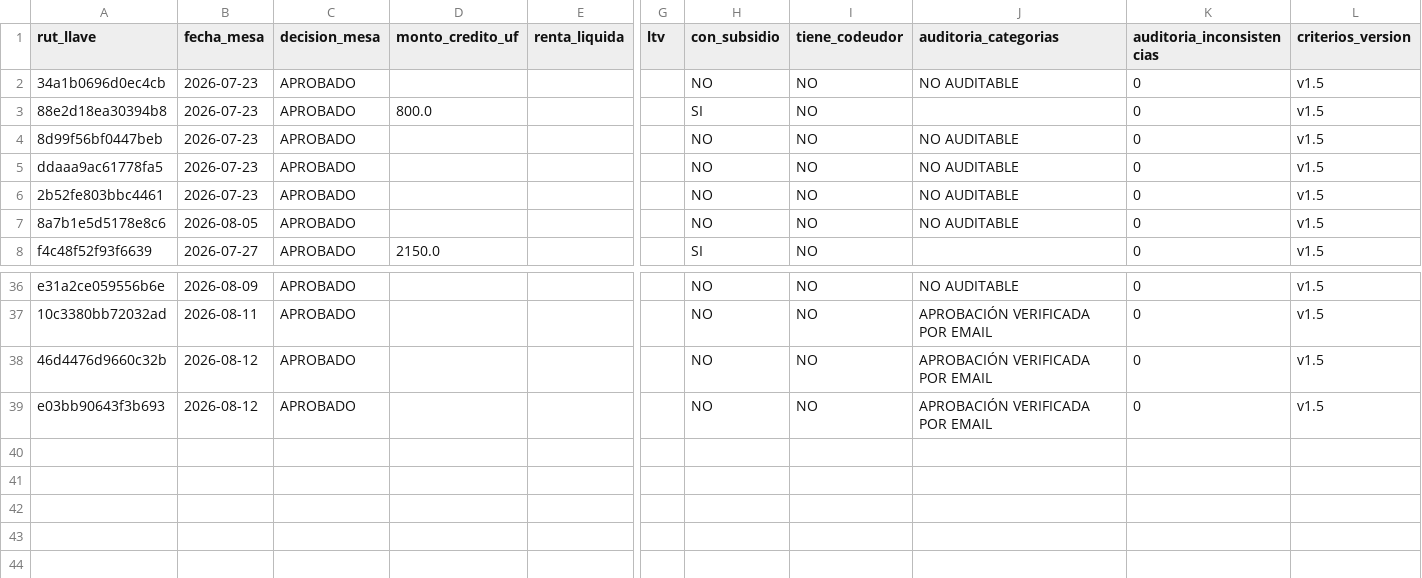
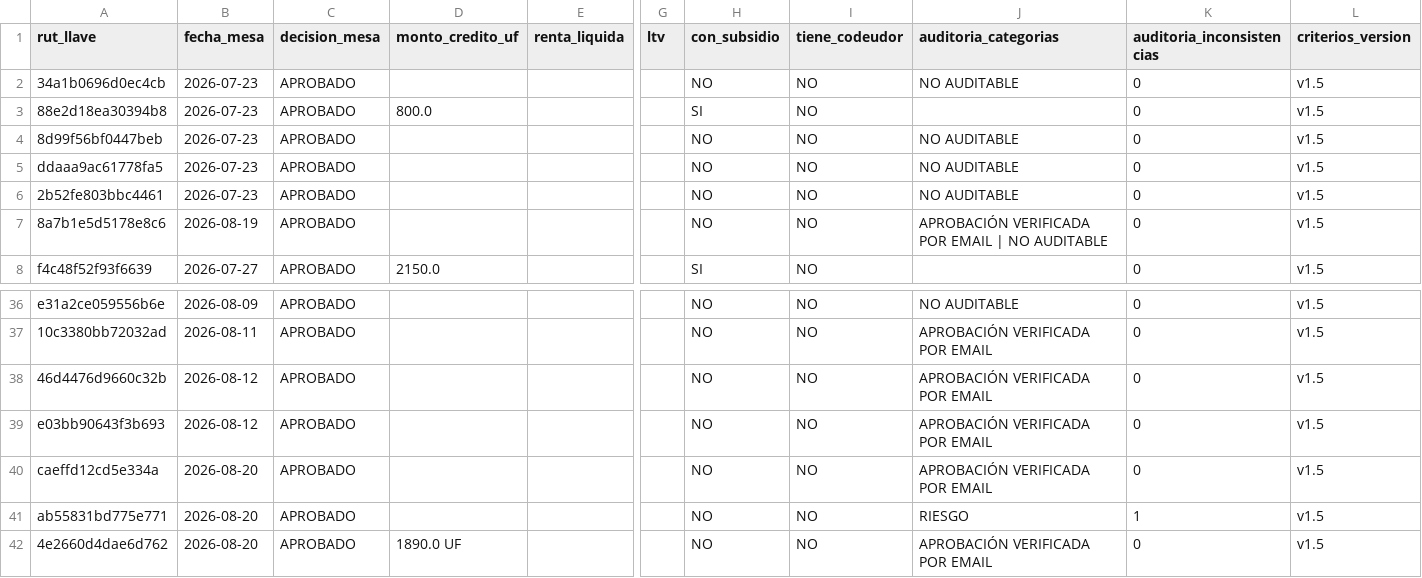
Before and after one commit to aljibedelromeralrodo-spec/gcm, a CSV file: backend/storage/boveda_dashai/dataset_dashai.csv, drawn as a sheet; only a part is shown, gaps mark what is left out; rows hold the shown columns only; the diff names each change by its address in the sheet, - before the commit and + after, or states it on an @@ line.

```diff
--- a/backend/storage/boveda_dashai/dataset_dashai.csv
+++ b/backend/storage/boveda_dashai/dataset_dashai.csv
-B7 (fecha_mesa): 2026-08-05
+B7 (fecha_mesa): 2026-08-19
-J7 (auditoria_categorias): NO AUDITABLE
+J7 (auditoria_categorias): APROBACIÓN VERIFICADA POR EMAIL | NO AUDITABLE
+row 40: caeffd12cd5e334a | 2026-08-20 | APROBADO |  |  |  | NO | NO | APROBACIÓN VERIFICADA POR EMAIL | 0 | v1.5
+row 41: ab55831bd775e771 | 2026-08-20 | APROBADO |  |  |  | NO | NO | RIESGO | 1 | v1.5
+row 42: 4e2660d4dae6d762 | 2026-08-20 | APROBADO | 1890.0 UF |  |  | NO | NO | APROBACIÓN VERIFICADA POR EMAIL | 0 | v1.5
```
Also changed, not shown: 3 other files.
